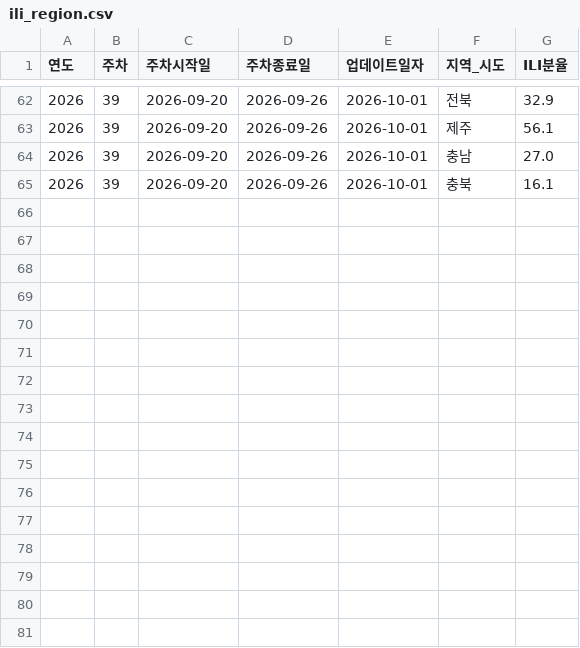
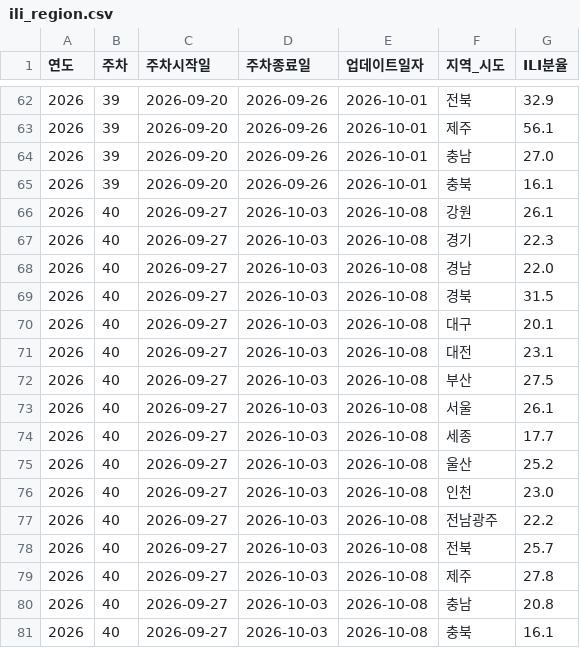
Before and after one commit to Yu-Hyemin/culture_safe_map, a CSV file: output/ili_region.csv, drawn as a sheet; only a part is shown, gaps mark what is left out.

```diff
--- a/output/ili_region.csv
+++ b/output/ili_region.csv
@@ -65 +65,17 @@
 2026,39,2026-09-20,2026-09-26,2026-10-01,충북,16.1
+2026,40,2026-09-27,2026-10-03,2026-10-08,강원,26.1
+2026,40,2026-09-27,2026-10-03,2026-10-08,경기,22.3
+2026,40,2026-09-27,2026-10-03,2026-10-08,경남,22.0
+2026,40,2026-09-27,2026-10-03,2026-10-08,경북,31.5
+2026,40,2026-09-27,2026-10-03,2026-10-08,대구,20.1
+2026,40,2026-09-27,2026-10-03,2026-10-08,대전,23.1
+2026,40,2026-09-27,2026-10-03,2026-10-08,부산,27.5
+2026,40,2026-09-27,2026-10-03,2026-10-08,서울,26.1
+2026,40,2026-09-27,2026-10-03,2026-10-08,세종,17.7
+2026,40,2026-09-27,2026-10-03,2026-10-08,울산,25.2
+2026,40,2026-09-27,2026-10-03,2026-10-08,인천,23.0
+2026,40,2026-09-27,2026-10-03,2026-10-08,전남광주,22.2
+2026,40,2026-09-27,2026-10-03,2026-10-08,전북,25.7
+2026,40,2026-09-27,2026-10-03,2026-10-08,제주,27.8
+2026,40,2026-09-27,2026-10-03,2026-10-08,충남,20.8
+2026,40,2026-09-27,2026-10-03,2026-10-08,충북,16.1
```
Also changed, not shown: data/hall_metadata.csv, 1 other file.
